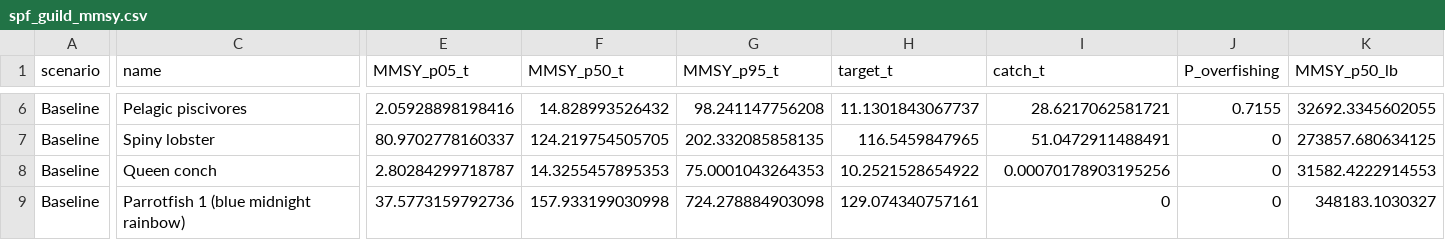
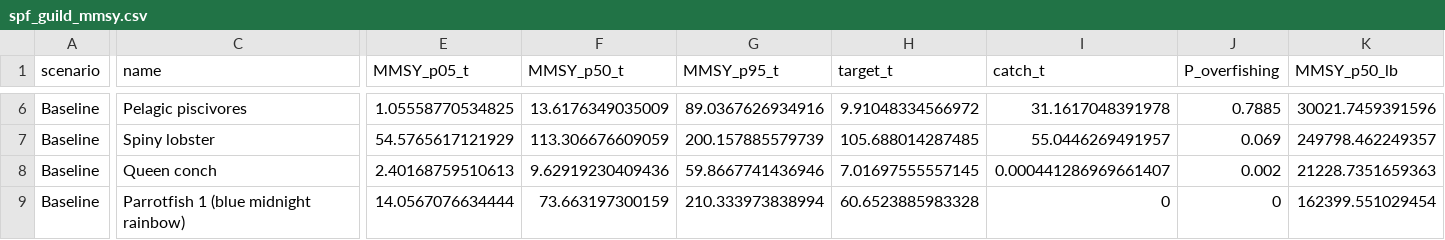
Before and after one commit to mattwoodstock/CaribTrophicTransfer, a CSV file: Projects/StCroix_Trap/output/tables/spf_guild_mmsy.csv, drawn as a sheet; only a part is shown, gaps mark what is left out; the diff covers the shown part only; the diff names each change by its address in the sheet, - before the commit and + after, or states it on an @@ line.

```diff
--- a/Projects/StCroix_Trap/output/tables/spf_guild_mmsy.csv
+++ b/Projects/StCroix_Trap/output/tables/spf_guild_mmsy.csv
-E6 (MMSY_p05_t): 2.05928898198416
+E6 (MMSY_p05_t): 1.05558770534825
-F6 (MMSY_p50_t): 14.828993526432
+F6 (MMSY_p50_t): 13.6176349035009
-G6 (MMSY_p95_t): 98.241147756208
+G6 (MMSY_p95_t): 89.0367626934916
-H6 (target_t): 11.1301843067737
+H6 (target_t): 9.91048334566972
-I6 (catch_t): 28.6217062581721
+I6 (catch_t): 31.1617048391978
-J6 (P_overfishing): 0.7155
+J6 (P_overfishing): 0.7885
-K6 (MMSY_p50_lb): 32692.3345602055
+K6 (MMSY_p50_lb): 30021.7459391596
-E7 (MMSY_p05_t): 80.9702778160337
+E7 (MMSY_p05_t): 54.5765617121929
-F7 (MMSY_p50_t): 124.219754505705
+F7 (MMSY_p50_t): 113.306676609059
-G7 (MMSY_p95_t): 202.332085858135
+G7 (MMSY_p95_t): 200.157885579739
-H7 (target_t): 116.5459847965
+H7 (target_t): 105.688014287485
-I7 (catch_t): 51.0472911488491
+I7 (catch_t): 55.0446269491957
-J7 (P_overfishing): 0
+J7 (P_overfishing): 0.069
-K7 (MMSY_p50_lb): 273857.680634125
+K7 (MMSY_p50_lb): 249798.462249357
-E8 (MMSY_p05_t): 2.80284299718787
+E8 (MMSY_p05_t): 2.40168759510613
-F8 (MMSY_p50_t): 14.3255457895353
+F8 (MMSY_p50_t): 9.62919230409436
-G8 (MMSY_p95_t): 75.0001043264353
+G8 (MMSY_p95_t): 59.8667741436946
-H8 (target_t): 10.2521528654922
+H8 (target_t): 7.01697555557145
-I8 (catch_t): 0.00070178903195256
+I8 (catch_t): 0.000441286969661407
-J8 (P_overfishing): 0
+J8 (P_overfishing): 0.002
-K8 (MMSY_p50_lb): 31582.4222914553
+K8 (MMSY_p50_lb): 21228.7351659363
-E9 (MMSY_p05_t): 37.5773159792736
+E9 (MMSY_p05_t): 14.0567076634444
-F9 (MMSY_p50_t): 157.933199030998
+F9 (MMSY_p50_t): 73.663197300159
-G9 (MMSY_p95_t): 724.278884903098
+G9 (MMSY_p95_t): 210.333973838994
-H9 (target_t): 129.074340757161
+H9 (target_t): 60.6523885983328
-K9 (MMSY_p50_lb): 348183.1030327
+K9 (MMSY_p50_lb): 162399.551029454
```
Also changed, not shown: 155 edited cells elsewhere in this file, Projects/StCroix_Trap/output/tables/posterior_shrinkage.csv, Projects/StCroix_Trap/output/tables/prior_group_reference_points.csv, 47 other files.
